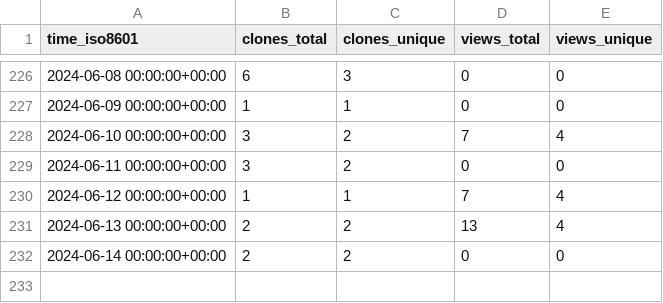
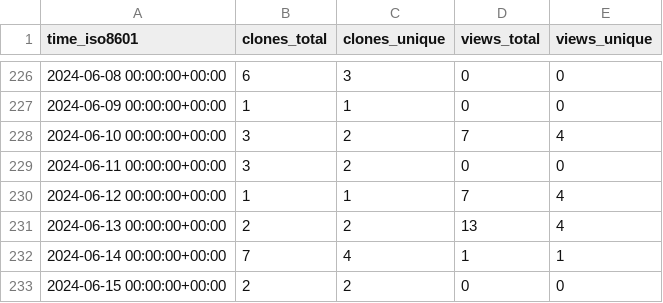
Before and after one commit to pbs-assess/pacea, a CSV file: pbs-assess/pacea/ghrs-data/views_clones_aggregate.csv, drawn as a sheet; only a part is shown, gaps mark what is left out.

```diff
--- a/pbs-assess/pacea/ghrs-data/views_clones_aggregate.csv
+++ b/pbs-assess/pacea/ghrs-data/views_clones_aggregate.csv
@@ -231,2 +231,3 @@ time_iso8601,clones_total,clones_unique,views_total,views_unique
 2024-06-13 00:00:00+00:00,2,2,13,4
-2024-06-14 00:00:00+00:00,2,2,0,0
+2024-06-14 00:00:00+00:00,7,4,1,1
+2024-06-15 00:00:00+00:00,2,2,0,0
```
Also changed, not shown: 1 other file.
